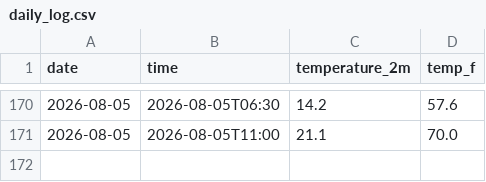
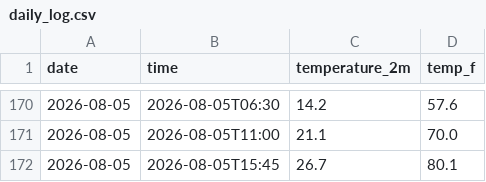
Before and after one commit to StarLightSwimmer/weather-tracker, a CSV file: daily_log.csv, drawn as a sheet; only a part is shown, gaps mark what is left out; the diff names each change by its address in the sheet, - before the commit and + after, or states it on an @@ line.

```diff
--- a/daily_log.csv
+++ b/daily_log.csv
+row 172: 2026-08-05 | 2026-08-05T15:45 | 26.7 | 80.1
```
Also changed, not shown: 2 other files.
